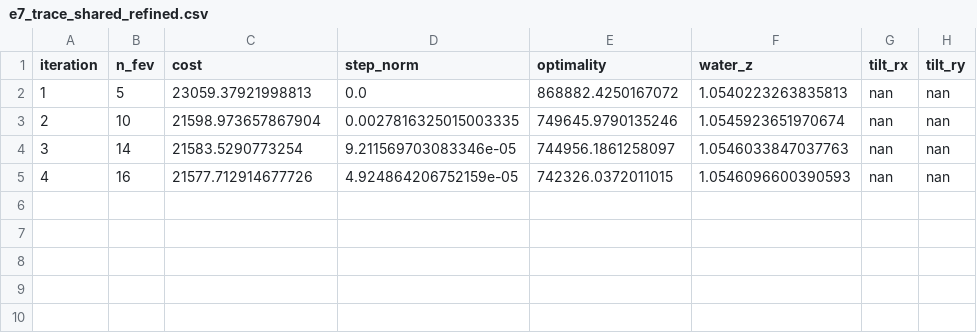
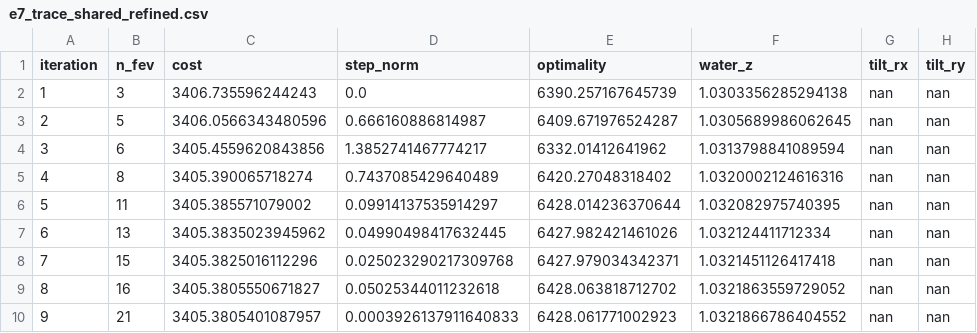
Before and after one commit to McGrathLab/AquaCal, a CSV file: experiments/results/e7_trace_shared_refined.csv, drawn as a sheet.

```diff
--- a/experiments/results/e7_trace_shared_refined.csv
+++ b/experiments/results/e7_trace_shared_refined.csv
@@ -1,5 +1,10 @@
 iteration,n_fev,cost,step_norm,optimality,water_z,tilt_rx,tilt_ry
-1,5,23059.37921998813,0.0,868882.4250167072,1.0540223263835813,nan,nan
-2,10,21598.973657867904,0.0027816325015003335,749645.9790135246,1.0545923651970674,nan,nan
-3,14,21583.5290773254,9.211569703083346e-05,744956.1861258097,1.0546033847037763,nan,nan
-4,16,21577.712914677726,4.924864206752159e-05,742326.0372011015,1.0546096600390593,nan,nan
+1,3,3406.735596244243,0.0,6390.257167645739,1.0303356285294138,nan,nan
+2,5,3406.0566343480596,0.666160886814987,6409.671976524287,1.0305689986062645,nan,nan
+3,6,3405.4559620843856,1.3852741467774217,6332.01412641962,1.0313798841089594,nan,nan
+4,8,3405.390065718274,0.7437085429640489,6420.27048318402,1.0320002124616316,nan,nan
+5,11,3405.385571079002,0.09914137535914297,6428.014236370644,1.032082975740395,nan,nan
+6,13,3405.3835023945962,0.04990498417632445,6427.982421461026,1.032124411712334,nan,nan
+7,15,3405.3825016112296,0.025023290217309768,6427.979034342371,1.0321451126417418,nan,nan
+8,16,3405.3805550671827,0.05025344011232618,6428.063818712702,1.0321863559729052,nan,nan
+9,21,3405.3805401087957,0.0003926137911640833,6428.061771002923,1.0321866786404552,nan,nan
```
Also changed, not shown: experiments/results/e7_trace_percamera_fixed.csv, experiments/results/e7_trace_percamera_refined.csv, 8 other files.
